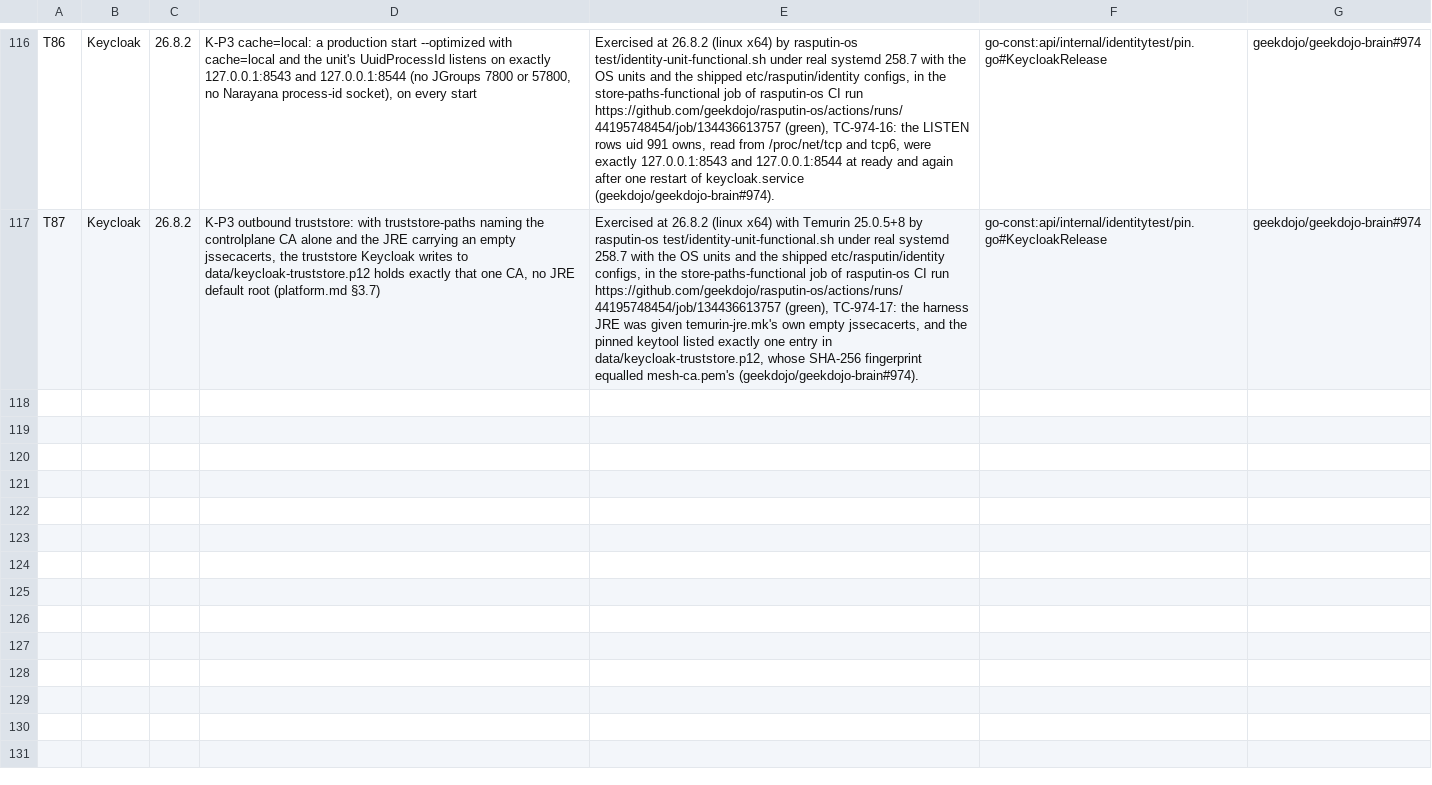
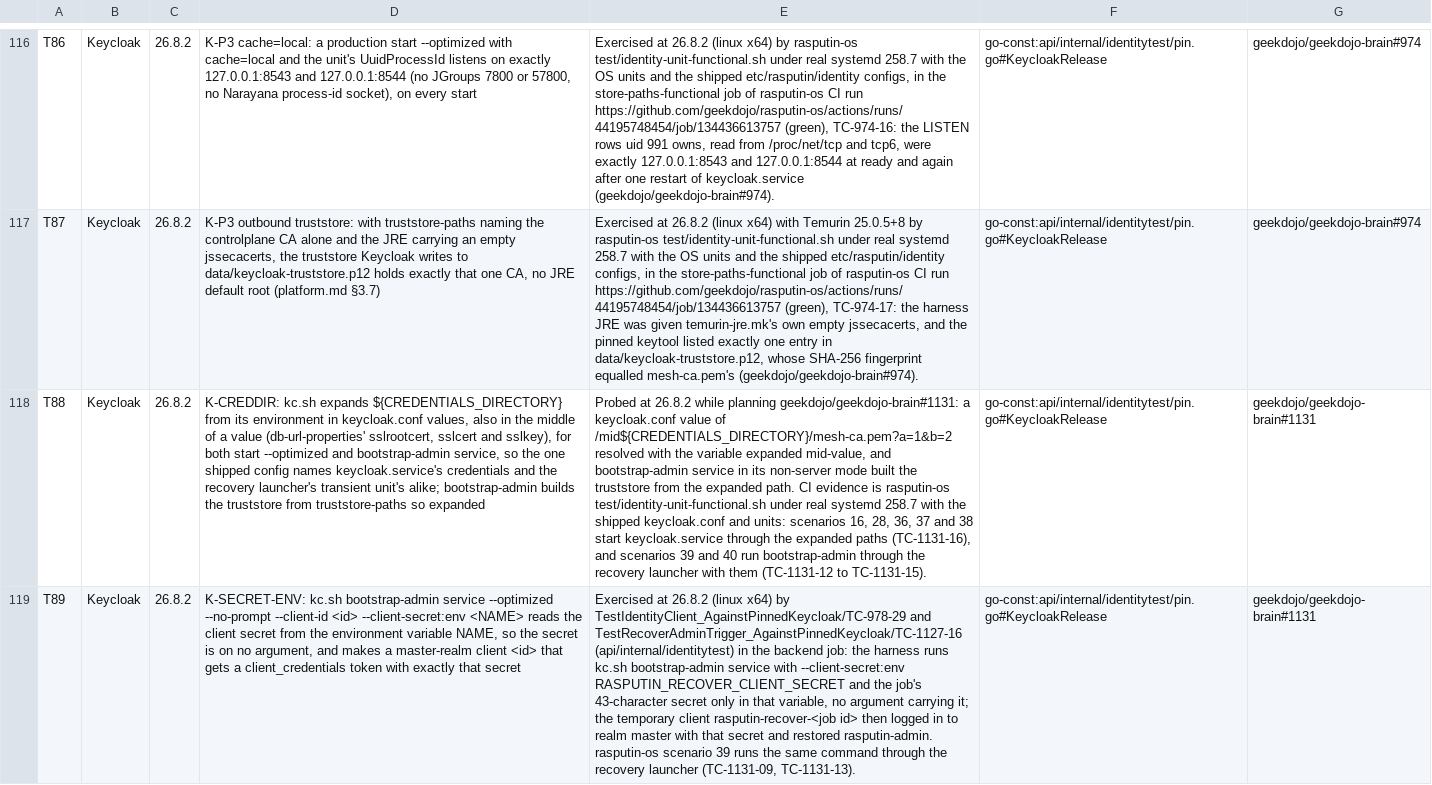
Before and after one commit to geekdojo/rasputin-control-plane, a TSV file: .github/third-party-capabilities.tsv, drawn as a sheet; only a part is shown, gaps mark what is left out; the diff names each change by its address in the sheet, - before the commit and + after, or states it on an @@ line.

```diff
--- a/.github/third-party-capabilities.tsv
+++ b/.github/third-party-capabilities.tsv
+row 118: T88 | Keycloak | 26.8.2 | K-CREDDIR: kc.sh expands ${CREDENTIALS_DIRECTORY} from its environment in keycloak.conf values, also in the middle of a value (db-url-properties' sslrootcert, sslcert and sslkey), for both start --optimized and bootstrap-admin service, so the one shipped config names keycloak.service's credentials and the recovery launcher's transient unit's alike; bootstrap-admin builds the truststore from truststore-paths so expanded | Probed at 26.8.2 while planning geekdojo/geekdojo-brain#1131: a keycloak.conf value of /mid${CREDENTIALS_DIRECTORY}/mesh-ca.pem?a=1&b=2 resolved with the variable expanded mid-value, and bootstrap-admin service in its non-server mode built the truststore from the expanded path. CI evidence is rasputin-os test/identity-unit-functional.sh under real systemd 258.7 with the shipped keycloak.conf and units: scenarios 16, 28, 36, 37 and 38 start keycloak.service through the expanded paths (TC-1131-16), and scenarios 39 and 40 run bootstrap-admin through the recovery launcher with them (TC-1131-12 to TC-1131-15). | go-const:api/internal/identitytest/pin.go#KeycloakRelease | geekdojo/geekdojo-brain#1131
+row 119: T89 | Keycloak | 26.8.2 | K-SECRET-ENV: kc.sh bootstrap-admin service --optimized --no-prompt --client-id <id> --client-secret:env <NAME> reads the client secret from the environment variable NAME, so the secret is on no argument, and makes a master-realm client <id> that gets a client_credentials token with exactly that secret | Exercised at 26.8.2 (linux x64) by TestIdentityClient_AgainstPinnedKeycloak/TC-978-29 and TestRecoverAdminTrigger_AgainstPinnedKeycloak/TC-1127-16 (api/internal/identitytest) in the backend job: the harness runs kc.sh bootstrap-admin service with --client-secret:env RASPUTIN_RECOVER_CLIENT_SECRET and the job's 43-character secret only in that variable, no argument carrying it; the temporary client rasputin-recover-<job id> then logged in to realm master with that secret and restored rasputin-admin. rasputin-os scenario 39 runs the same command through the recovery launcher (TC-1131-09, TC-1131-13). | go-const:api/internal/identitytest/pin.go#KeycloakRelease | geekdojo/geekdojo-brain#1131
```
Also changed, not shown: .github/auth-register.tsv, .github/sast-register.tsv, 11 other files.
